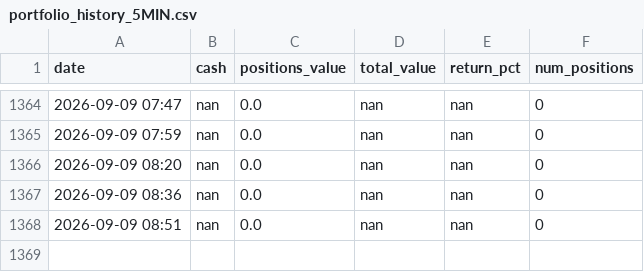
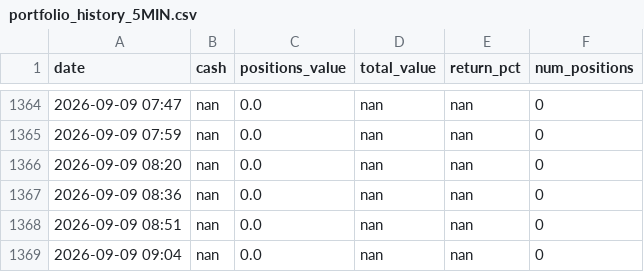
Before and after one commit to apolodario-rgb/trading-signal-app, a CSV file: portfolio_history_5MIN.csv, drawn as a sheet; only a part is shown, gaps mark what is left out.

```diff
--- a/portfolio_history_5MIN.csv
+++ b/portfolio_history_5MIN.csv
@@ -1368 +1368,2 @@ date,cash,positions_value,total_value,return_pct,num_positions
 2026-09-09 08:51,nan,0.0,nan,nan,0
+2026-09-09 09:04,nan,0.0,nan,nan,0
```
Also changed, not shown: 1 other file.
